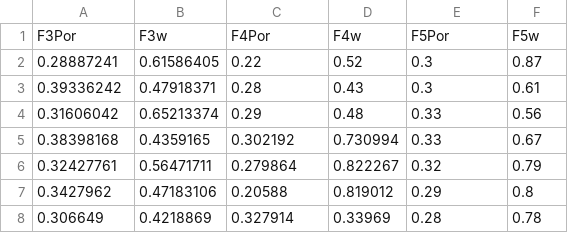
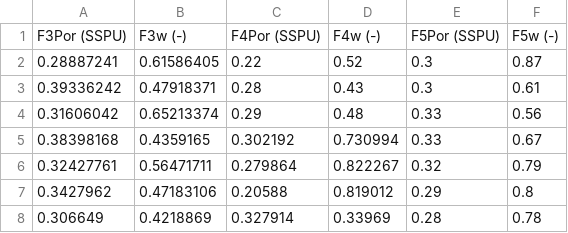
Before and after one commit to AdrianSalinas98/Petroleum-Engineering-Repository, a CSV file: sands.csv, drawn as a sheet; only a part is shown; removed rows and columns are numbered as before the commit, all else as after; the diff names each change by its address in the sheet, - before the commit and + after, or states it on an @@ line.

```diff
--- a/sands.csv
+++ b/sands.csv
-row 1: F3Por | F3w | F4Por | F4w | F5Por | F5w
+row 1: F3Por (SSPU) | F3w (-) | F4Por (SSPU) | F4w (-) | F5Por (SSPU) | F5w (-)
```
Also changed, not shown: Plat.csv, 1 other file.
